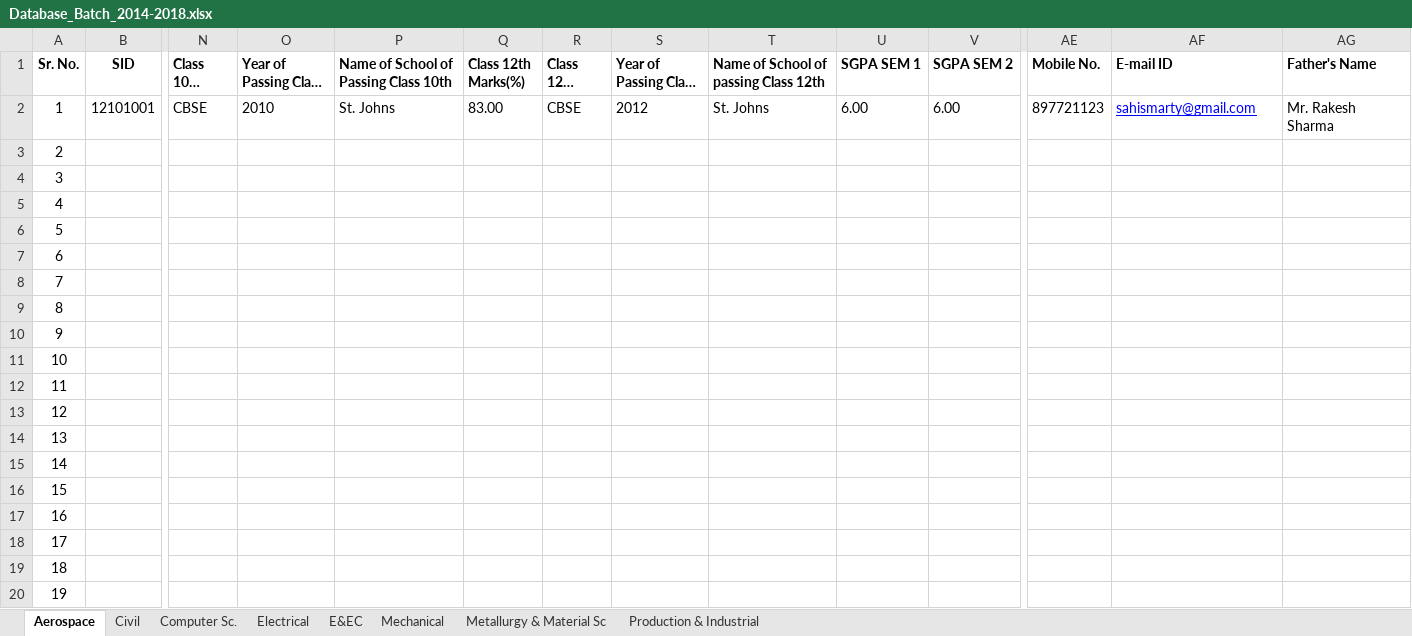
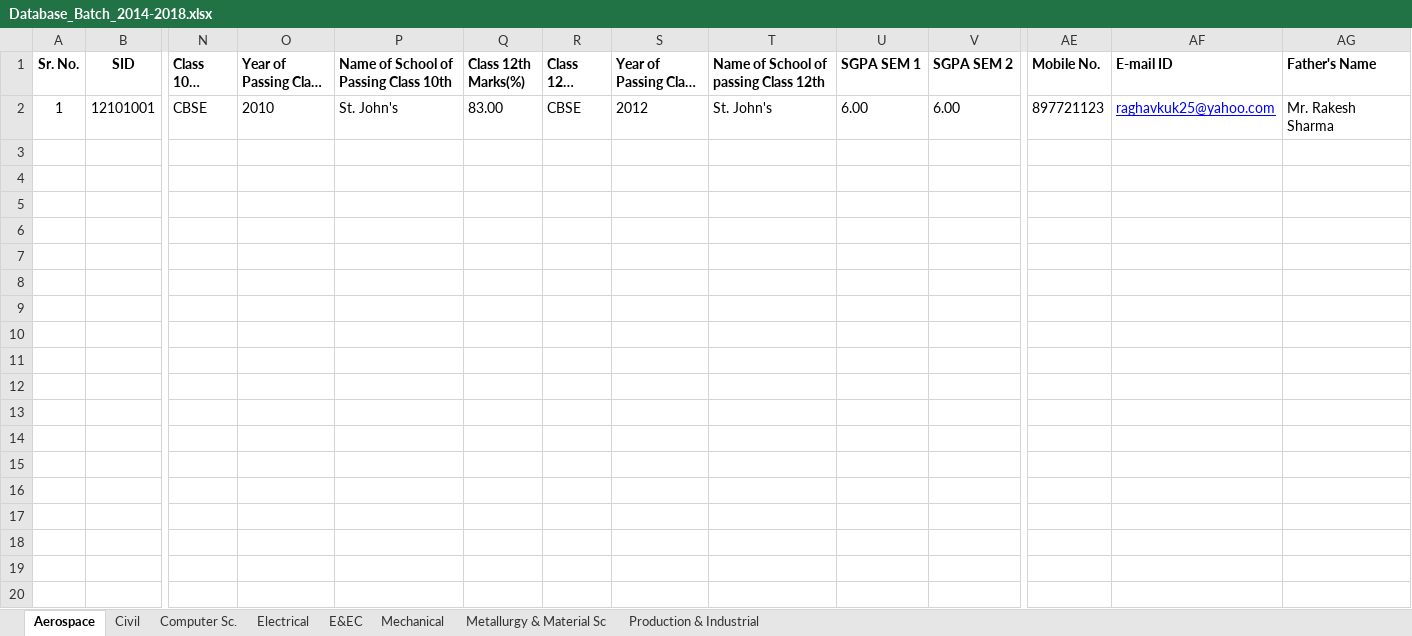
Before and after one commit to raghavkuk/TPO-PEC, an Excel workbook: admin/Database_Batch_2014-2018.xlsx, sheet Aerospace, drawn as a sheet; only a part is shown, gaps mark what is left out; long unchanged cells end in …; values as stored, in another font and other column widths than the file's, no borders; rows hold the shown columns only; the diff covers the shown part only; the diff names each change by its address in the sheet, - before the commit and + after, or states it on an @@ line.

```diff
--- a/admin/Database_Batch_2014-2018.xlsx (sheet Aerospace)
+++ b/admin/Database_Batch_2014-2018.xlsx (sheet Aerospace)
-P2: St. Johns
+P2: St. John's
-T2: St. Johns
+T2: St. John's
-AF2 (E-mail ID): sahismarty@gmail.com
+AF2 (E-mail ID): raghavkuk25@yahoo.com
-row 3: 2
-row 4: 3
-row 5: 4
-row 6: 5
-row 7: 6
-row 8: 7
-row 9: 8
-row 10: 9
-row 11: 10
-row 12: 11
-row 13: 12
-row 14: 13
-row 15: 14
-row 16: 15
-row 17: 16
-row 18: 17
-row 19: 18
-row 20: 19
```
Also changed, not shown: 81 removed rows elsewhere in this sheet, sheet Computer Sc., sheet Mechanical, sheet Metallurgy & Material Sc, sheet Civil, sheet Electrical, sheet Production & Industrial, 1 more sheet, 7 other files.
